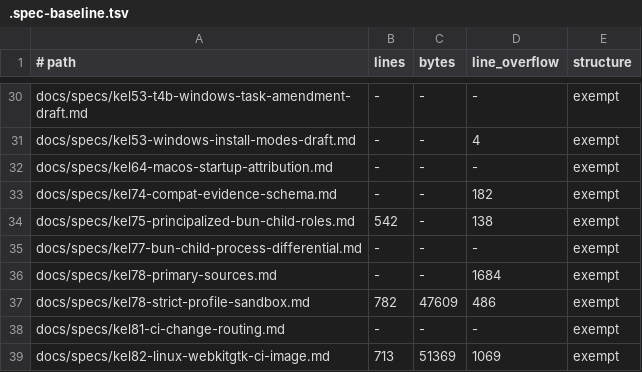
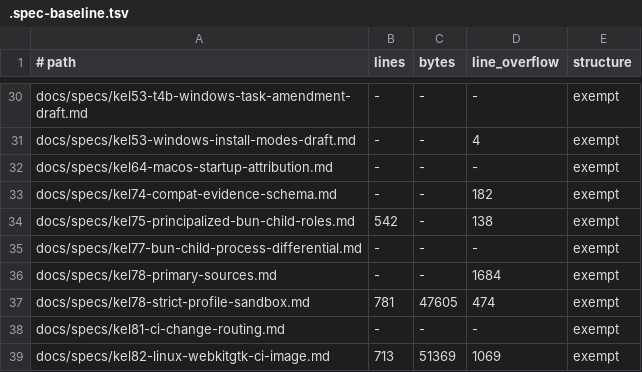
Before and after one commit to gyldlab/keld, a TSV file: docs/specs/.spec-baseline.tsv, drawn as a sheet; only a part is shown, gaps mark what is left out.

Commit message:
docs(specs): reconcile GH-1404 and Legacy contracts with sealed spec ratchet

```diff
--- a/docs/specs/.spec-baseline.tsv
+++ b/docs/specs/.spec-baseline.tsv
@@ -36,3 +36,3 @@ docs/specs/kel77-bun-child-process-differential.md	-	-	-	exempt
 docs/specs/kel78-primary-sources.md	-	-	1684	exempt
-docs/specs/kel78-strict-profile-sandbox.md	782	47609	486	exempt
+docs/specs/kel78-strict-profile-sandbox.md	781	47605	474	exempt
 docs/specs/kel81-ci-change-routing.md	-	-	-	exempt
```
Also changed, not shown: 28 other files.
